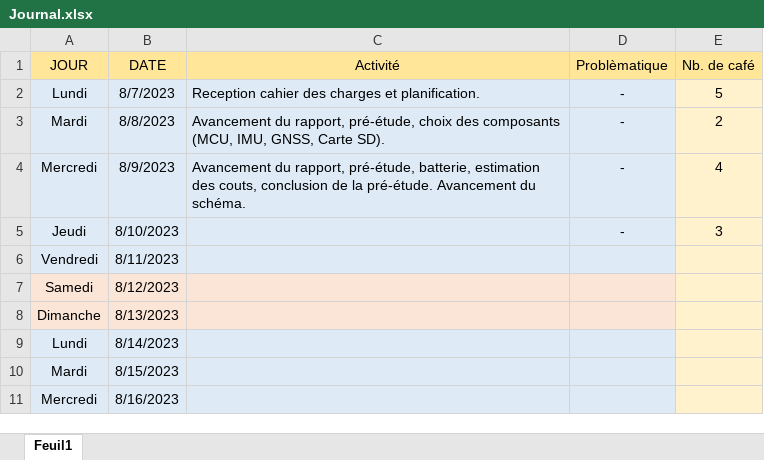
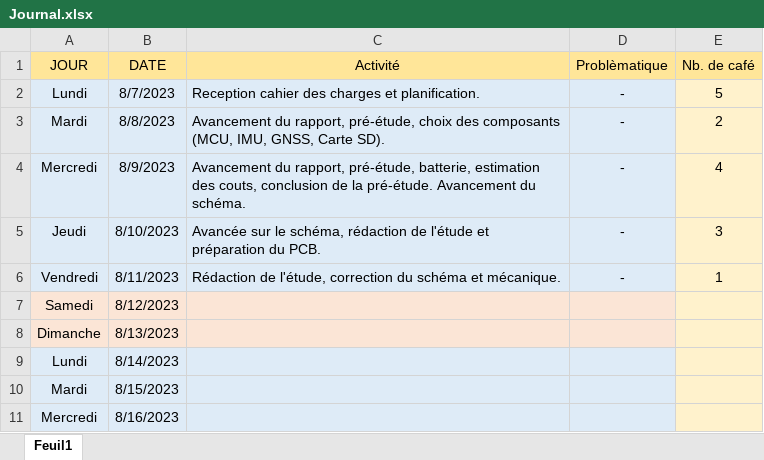
Before and after one commit to Ali-Z0/1924B_Miniaturized-Flight-Recorder, an Excel workbook: doc/journal/Journal.xlsx, sheet Feuil1, drawn as a sheet; only a part is shown; values as stored, in another font and other column widths than the file's, no borders; the diff names each change by its address in the sheet, - before the commit and + after, or states it on an @@ line.

```diff
--- a/doc/journal/Journal.xlsx (sheet Feuil1)
+++ b/doc/journal/Journal.xlsx (sheet Feuil1)
-C5 (Activité): (empty)
+C5 (Activité): Avancée sur le schéma, rédaction de l'étude et préparation du PCB.
-C6 (Activité): (empty)
+C6 (Activité): Rédaction de l'étude, correction du schéma et mécanique.
-D6 (Problèmatique): (empty)
+D6 (Problèmatique): -
-E6 (Nb. de café): (empty)
+E6 (Nb. de café): 1
```
Also changed, not shown: 8 other files.
